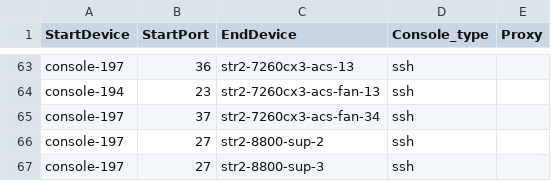
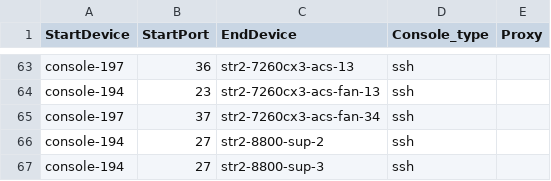
Before and after one commit to lolyu/sonic-mgmt, a CSV file: ansible/files/sonic_str2_console_links.csv, drawn as a sheet; only a part is shown, gaps mark what is left out.

Commit message:
Merged PR 5635: [Auto Created by PR 5630] Sync connection graph facts from internal to internal-202311
Across different branches, the connection graph facts should remain consistent. However, as the code undergoes continuous updates, the disparities between connection graph facts files among different branches are becoming more pronounced, which divergence poses significant challenges for cherry-pick. To address these differences and reduce the time spent synchronizing branches, we can automate the creation of pull requests by running a pipeline. This pull request use the connection graph facts from the internal branch to overwrite other branches, thereby synchronizing the connection graph facts across different branches.This pull request is created from https://dev.azure.com/mssonic/internal/_git/sonic-mgmt-int/pullrequest/5630

```diff
--- a/ansible/files/sonic_str2_console_links.csv
+++ b/ansible/files/sonic_str2_console_links.csv
@@ -65,3 +65,3 @@ console-194,23,str2-7260cx3-acs-fan-13,ssh,
 console-197,37,str2-7260cx3-acs-fan-34,ssh,
-console-197,27,str2-8800-sup-2,ssh,
-console-197,27,str2-8800-sup-3,ssh,
+console-194,27,str2-8800-sup-2,ssh,
+console-194,27,str2-8800-sup-3,ssh,
```
